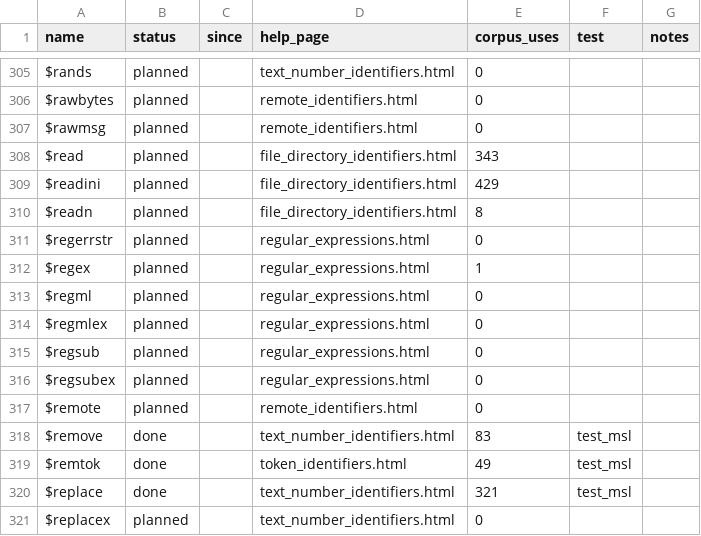
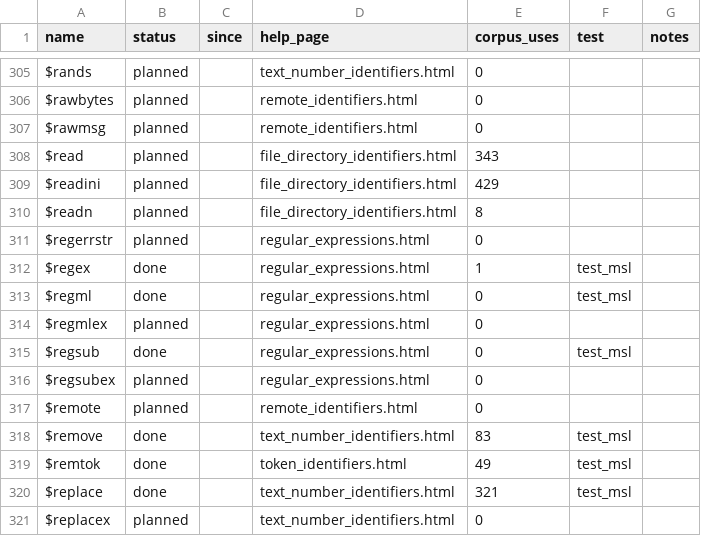
Before and after one commit to JawshTheDark/mmmmmmmmmmmmIRC, a TSV file: tools/parity/data/identifiers.tsv, drawn as a sheet; only a part is shown, gaps mark what is left out.

```diff
--- a/tools/parity/data/identifiers.tsv
+++ b/tools/parity/data/identifiers.tsv
@@ -311,6 +311,6 @@ $readn	planned		file_directory_identifiers.html	8
 $regerrstr	planned		regular_expressions.html	0		
-$regex	planned		regular_expressions.html	1		
-$regml	planned		regular_expressions.html	0		
+$regex	done		regular_expressions.html	1	test_msl	
+$regml	done		regular_expressions.html	0	test_msl	
 $regmlex	planned		regular_expressions.html	0		
-$regsub	planned		regular_expressions.html	0		
+$regsub	done		regular_expressions.html	0	test_msl	
 $regsubex	planned		regular_expressions.html	0		
```
Also changed, not shown: 5 other files.
